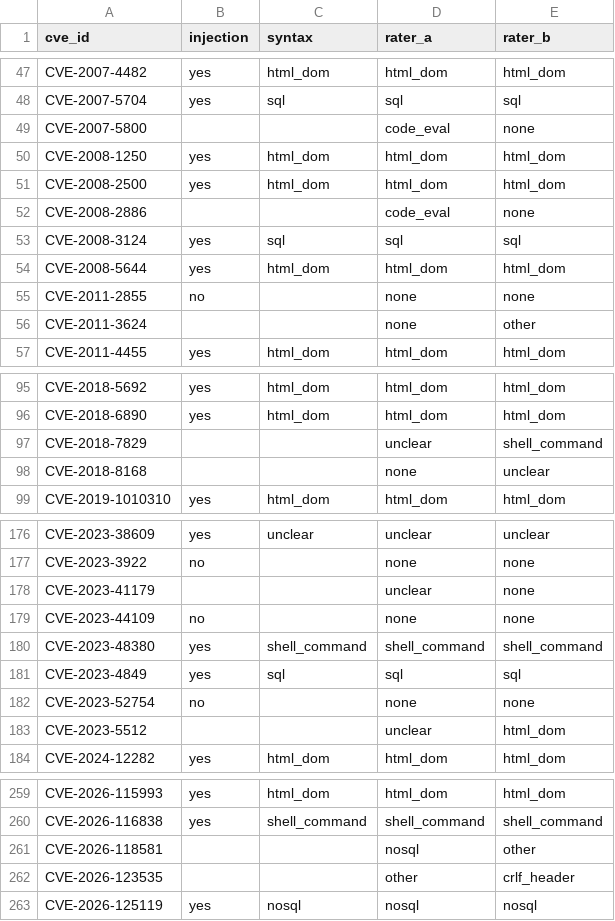
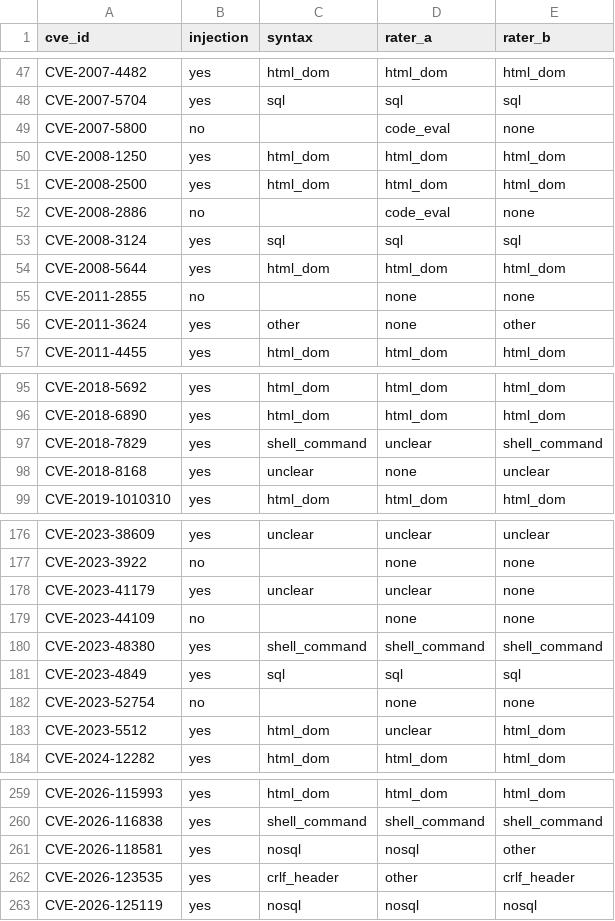
Before and after one commit to dedis/matchertext, a CSV file: injection-research/audit/gold.csv, drawn as a sheet; only a part is shown, gaps mark what is left out; the diff covers the shown part only.

Commit message:
Audit update

```diff
--- a/injection-research/audit/gold.csv
+++ b/injection-research/audit/gold.csv
@@ -48,6 +48,6 @@ CVE-2007-4482,yes,html_dom,html_dom,html_dom
 CVE-2007-5704,yes,sql,sql,sql
-CVE-2007-5800,,,code_eval,none
+CVE-2007-5800,no,,code_eval,none
 CVE-2008-1250,yes,html_dom,html_dom,html_dom
 CVE-2008-2500,yes,html_dom,html_dom,html_dom
-CVE-2008-2886,,,code_eval,none
+CVE-2008-2886,no,,code_eval,none
 CVE-2008-3124,yes,sql,sql,sql
@@ -55,3 +55,3 @@ CVE-2008-5644,yes,html_dom,html_dom,html_dom
 CVE-2011-2855,no,,none,none
-CVE-2011-3624,,,none,other
+CVE-2011-3624,yes,other,none,other
 CVE-2011-4455,yes,html_dom,html_dom,html_dom
@@ -96,4 +96,4 @@ CVE-2018-5692,yes,html_dom,html_dom,html_dom
 CVE-2018-6890,yes,html_dom,html_dom,html_dom
-CVE-2018-7829,,,unclear,shell_command
-CVE-2018-8168,,,none,unclear
+CVE-2018-7829,yes,shell_command,unclear,shell_command
+CVE-2018-8168,yes,unclear,none,unclear
 CVE-2019-1010310,yes,html_dom,html_dom,html_dom
@@ -177,3 +177,3 @@ CVE-2023-38609,yes,unclear,unclear,unclear
 CVE-2023-3922,no,,none,none
-CVE-2023-41179,,,unclear,none
+CVE-2023-41179,yes,unclear,unclear,none
 CVE-2023-44109,no,,none,none
@@ -182,3 +182,3 @@ CVE-2023-4849,yes,sql,sql,sql
 CVE-2023-52754,no,,none,none
-CVE-2023-5512,,,unclear,html_dom
+CVE-2023-5512,yes,html_dom,unclear,html_dom
 CVE-2024-12282,yes,html_dom,html_dom,html_dom
@@ -260,4 +260,4 @@ CVE-2026-115993,yes,html_dom,html_dom,html_dom
 CVE-2026-116838,yes,shell_command,shell_command,shell_command
-CVE-2026-118581,,,nosql,other
-CVE-2026-123535,,,other,crlf_header
+CVE-2026-118581,yes,nosql,nosql,other
+CVE-2026-123535,yes,crlf_header,other,crlf_header
 CVE-2026-125119,yes,nosql,nosql,nosql
```
Also changed, not shown: 22 edited cells elsewhere in this file, 4 other files.
